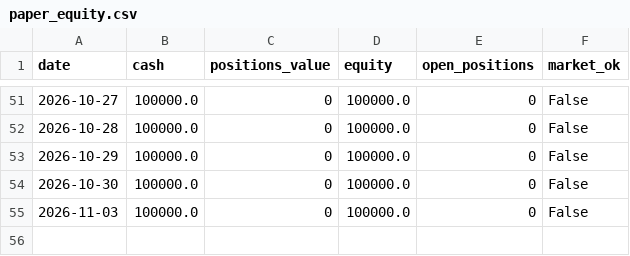
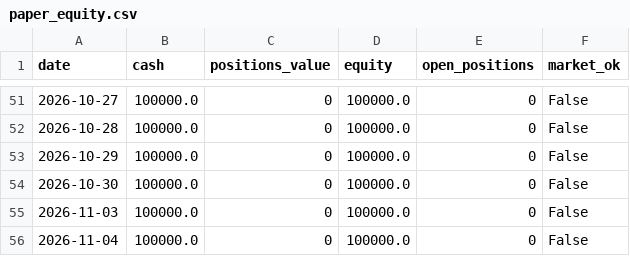
Before and after one commit to mohitjoshi09/darvas-paper-trader, a CSV file: darvas_paper_output/paper_equity.csv, drawn as a sheet; only a part is shown, gaps mark what is left out.

Commit message:
Paper-trade update

```diff
--- a/darvas_paper_output/paper_equity.csv
+++ b/darvas_paper_output/paper_equity.csv
@@ -55 +55,2 @@ date,cash,positions_value,equity,open_positions,market_ok
 2026-11-03,100000.0,0,100000.0,0,False
+2026-11-04,100000.0,0,100000.0,0,False
```
Also changed, not shown: 1 other file.
